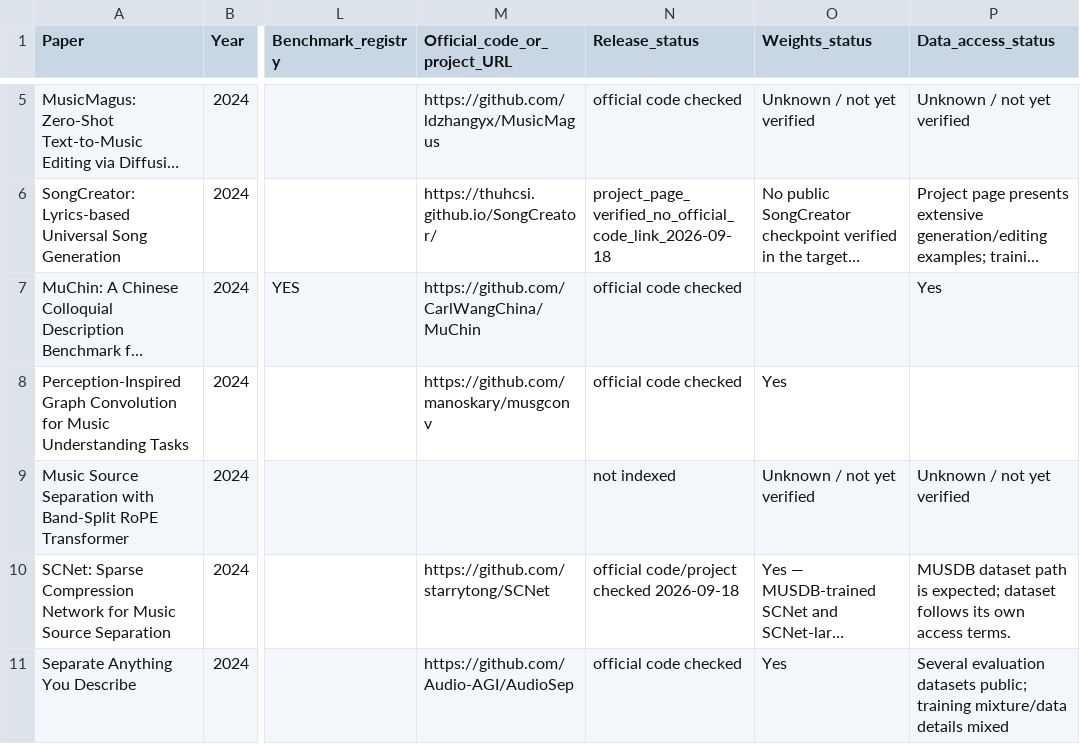
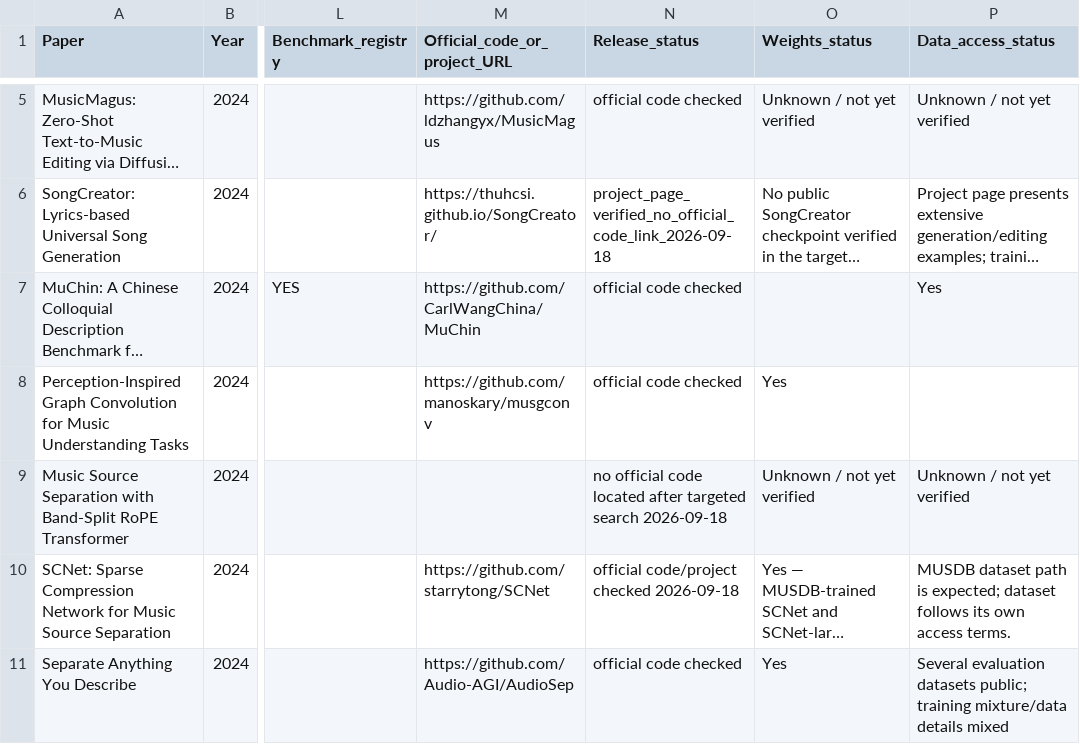
Before and after one commit to zyh123599/music-ai-foundation-model-survey-resources, a CSV file: resources/technical/paper_technical_crosswalk_2024.csv, drawn as a sheet; only a part is shown, gaps mark what is left out; long unchanged cells end in …; the diff names each change by its address in the sheet, - before the commit and + after, or states it on an @@ line.

Commit message:
Resolve remaining 2024 resource statuses

```diff
--- a/resources/technical/paper_technical_crosswalk_2024.csv
+++ b/resources/technical/paper_technical_crosswalk_2024.csv
-N9 (Release_status): not indexed
+N9 (Release_status): no official code located after targeted search 2026-09-18
```
